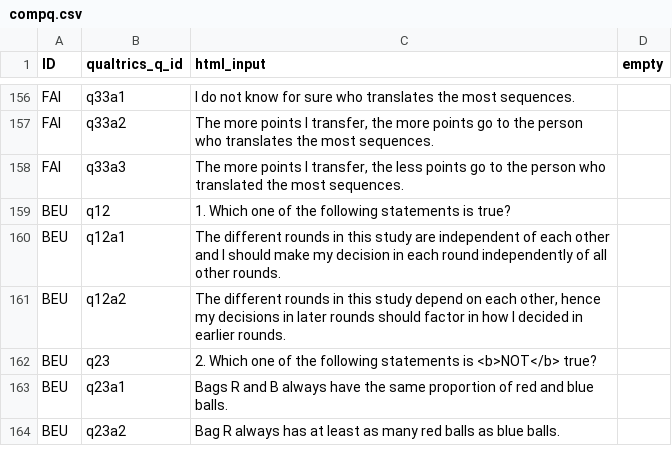
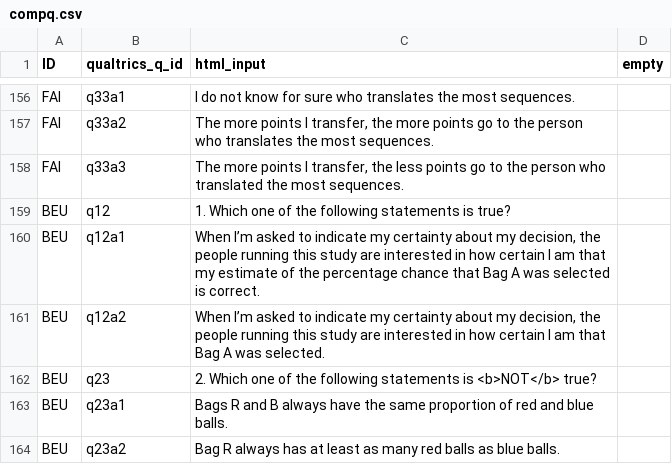
Before and after one commit to jeffreyyang97/Attenuation, a CSV file: Instructions/html/compq.csv, drawn as a sheet; only a part is shown, gaps mark what is left out.

```diff
--- a/Instructions/html/compq.csv
+++ b/Instructions/html/compq.csv
@@ -159,4 +159,4 @@ FAI,q33a3,"The more points I transfer, the less points go to the person who tran
 BEU,q12,1. Which one of the following statements is true?,
-BEU,q12a1,The different rounds in this study are independent of each other and I should make my decision in each round independently of all other rounds.,
-BEU,q12a2,"The different rounds in this study depend on each other, hence my decisions in later rounds should factor in how I decided in earlier rounds.",
+BEU,q12a1,"When I’m asked to indicate my certainty about my decision, the people running this study are interested in how certain I am that my estimate of the percentage chance that Bag A was selected is correct.",
+BEU,q12a2,"When I’m asked to indicate my certainty about my decision, the people running this study are interested in how certain I am that Bag A was selected.",
 BEU,q23,2. Which one of the following statements is <b>NOT</b> true?,
```
Also changed, not shown: Instructions/html/parameters.csv, 3 other files.
